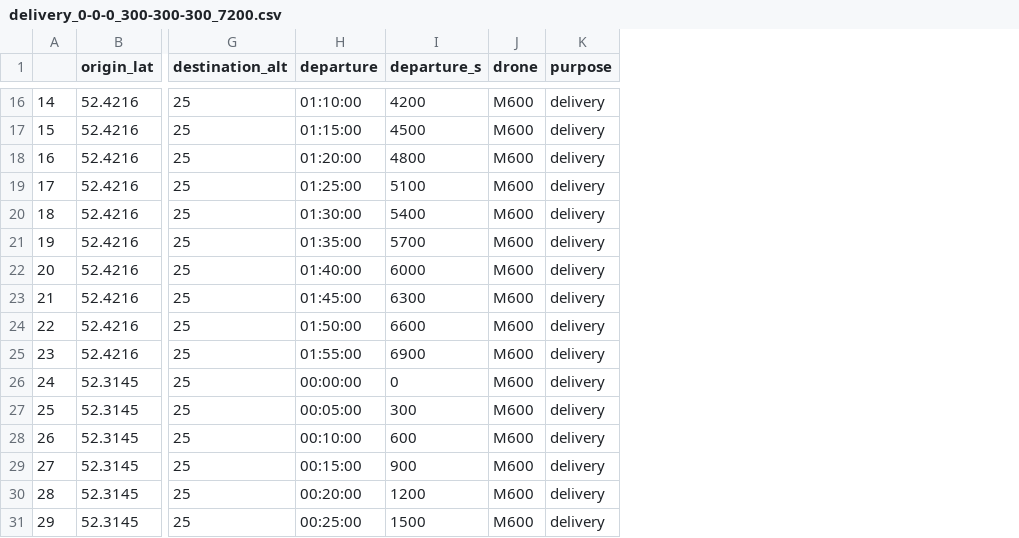
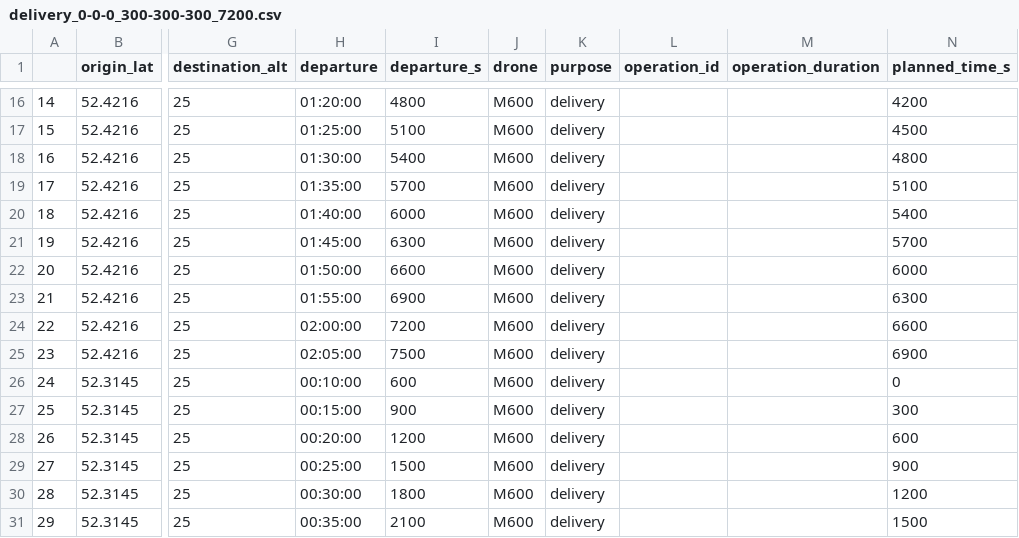
Before and after one commit to USEPE-SesarJU/scenarios, a CSV file: scenario/USEPE/exercise_1/data/delivery_0-0-0_300-300-300_7200.csv, drawn as a sheet; only a part is shown, gaps mark what is left out; the diff covers the shown part only; the diff names each change by its address in the sheet, - before the commit and + after, or states it on an @@ line.

```diff
--- a/scenario/USEPE/exercise_1/data/delivery_0-0-0_300-300-300_7200.csv
+++ b/scenario/USEPE/exercise_1/data/delivery_0-0-0_300-300-300_7200.csv
+column L (operation_id), empty
+column M (operation_duration), empty
+column N (planned_time_s), rows 16-31: 4200 | 4500 | 4800 | 5100 | 5400 | 5700 | 6000 | 6300 | 6600 | 6900 | 0 | 300 | 600 | 900 | 1200 | 1500
-H16 (departure): 01:10:00
+H16 (departure): 01:20:00
-I16 (departure_s): 4200
+I16 (departure_s): 4800
-H17 (departure): 01:15:00
+H17 (departure): 01:25:00
-I17 (departure_s): 4500
+I17 (departure_s): 5100
-H18 (departure): 01:20:00
+H18 (departure): 01:30:00
-I18 (departure_s): 4800
+I18 (departure_s): 5400
-H19 (departure): 01:25:00
+H19 (departure): 01:35:00
-I19 (departure_s): 5100
+I19 (departure_s): 5700
-H20 (departure): 01:30:00
+H20 (departure): 01:40:00
-I20 (departure_s): 5400
+I20 (departure_s): 6000
-H21 (departure): 01:35:00
+H21 (departure): 01:45:00
-I21 (departure_s): 5700
+I21 (departure_s): 6300
-H22 (departure): 01:40:00
+H22 (departure): 01:50:00
-I22 (departure_s): 6000
+I22 (departure_s): 6600
-H23 (departure): 01:45:00
+H23 (departure): 01:55:00
-I23 (departure_s): 6300
+I23 (departure_s): 6900
-H24 (departure): 01:50:00
+H24 (departure): 02:00:00
-I24 (departure_s): 6600
+I24 (departure_s): 7200
-H25 (departure): 01:55:00
+H25 (departure): 02:05:00
-I25 (departure_s): 6900
+I25 (departure_s): 7500
-H26 (departure): 00:00:00
+H26 (departure): 00:10:00
-I26 (departure_s): 0
+I26 (departure_s): 600
-H27 (departure): 00:05:00
+H27 (departure): 00:15:00
-I27 (departure_s): 300
+I27 (departure_s): 900
-H28 (departure): 00:10:00
+H28 (departure): 00:20:00
-I28 (departure_s): 600
+I28 (departure_s): 1200
-H29 (departure): 00:15:00
+H29 (departure): 00:25:00
-I29 (departure_s): 900
+I29 (departure_s): 1500
-H30 (departure): 00:20:00
+H30 (departure): 00:30:00
-I30 (departure_s): 1200
+I30 (departure_s): 1800
-H31 (departure): 00:25:00
+H31 (departure): 00:35:00
-I31 (departure_s): 1500
+I31 (departure_s): 2100
```
Also changed, not shown: 112 edited cells elsewhere in this file, scenario/USEPE/exercise_1/data/delivery_0-None-None_300-None-None_7200.csv, scenario/USEPE/exercise_1/data/delivery_1800-1800-1800_None-None-None_7200.csv, 11 other files.
